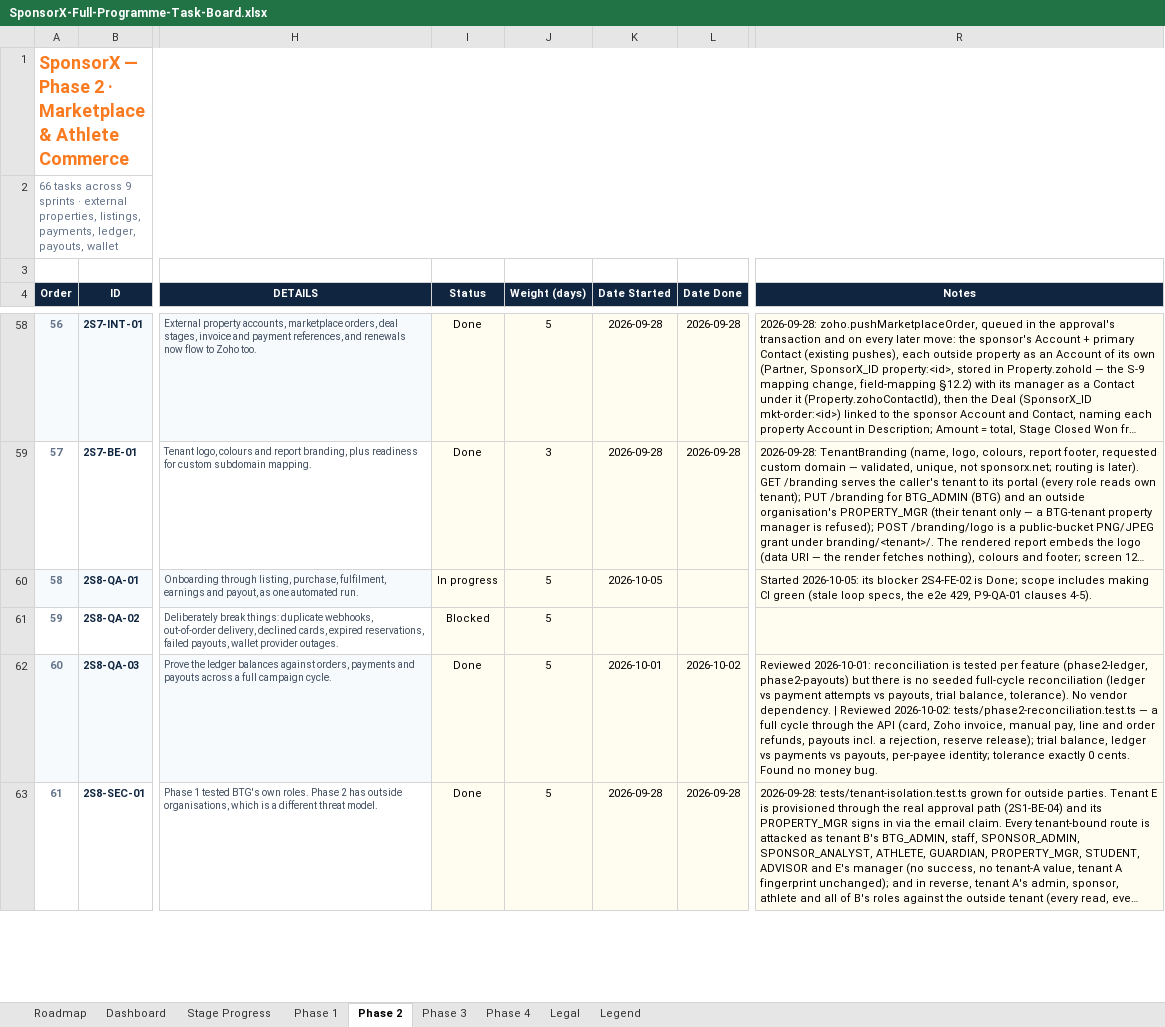
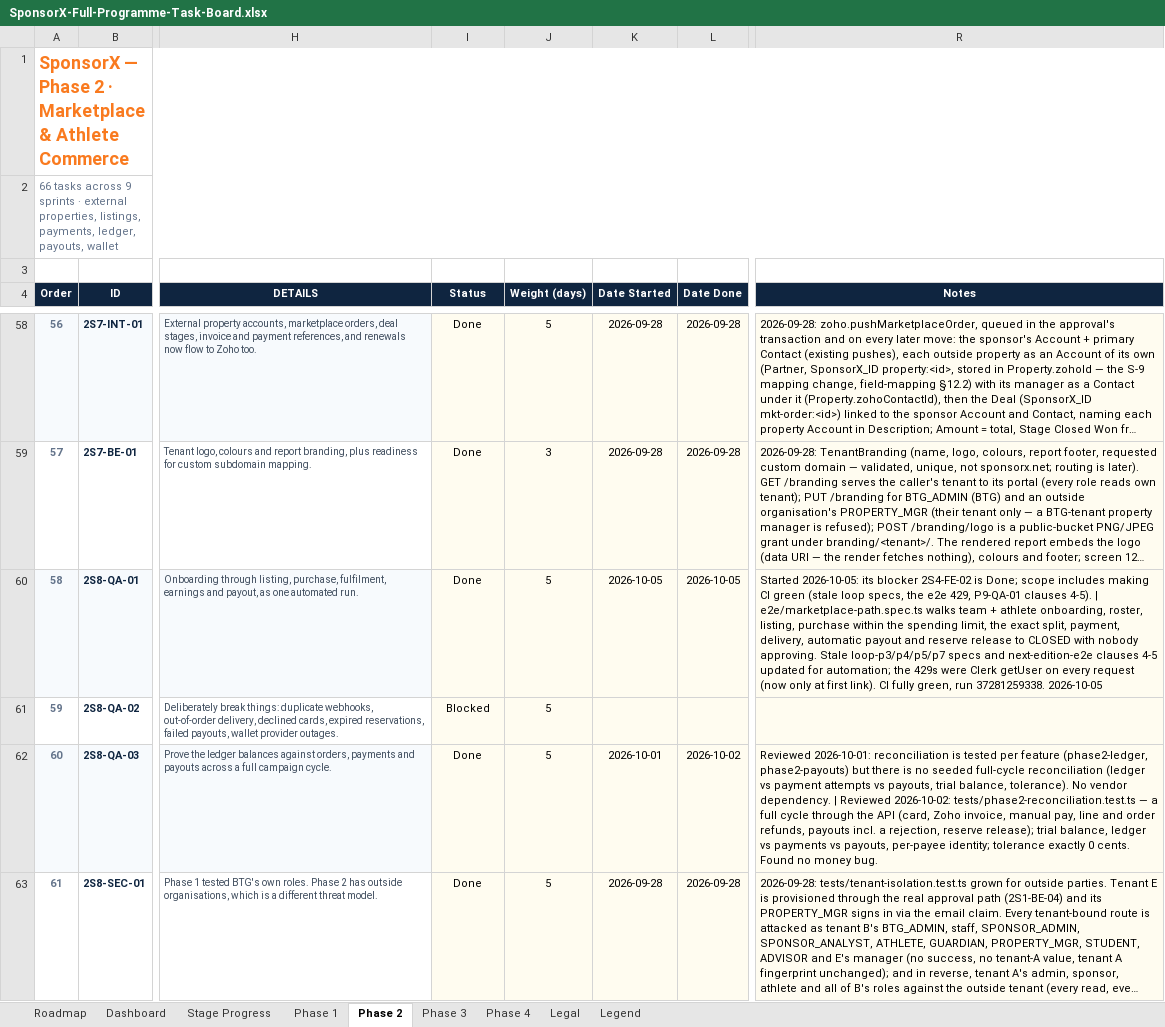
Before and after one commit to BTG-Sports/sponsorX_dev, an Excel workbook: Claude outputs/SponsorX-Full-Programme-Task-Board.xlsx, sheet Phase 2, drawn as a sheet; only a part is shown, gaps mark what is left out; long unchanged cells end in …; values as stored, in another font and other column widths than the file's, no borders; conditional formats not drawn; the diff covers the shown part only; the diff names each change by its address in the sheet, - before the commit and + after, or states it on an @@ line.

```diff
--- a/Claude outputs/SponsorX-Full-Programme-Task-Board.xlsx (sheet Phase 2)
+++ b/Claude outputs/SponsorX-Full-Programme-Task-Board.xlsx (sheet Phase 2)
-I60 (Status): In progress
+I60 (Status): Done
-L60 (Date Done): (empty)
+L60 (Date Done): 2026-10-05
-R60 (Notes): …clauses 4-5).
+R60 (Notes): …clauses 4-5). | e2e/marketplace-path.spec.ts walks team + athlete onboarding, roster, listing, purchase within the spending limit, the exact split, payment, delivery, automatic payout and reserve release to CLOSED with nobody approving. Stale loop-p3/p4/p5/p7 specs and next-edition-e2e clauses 4-5 updated for automation; the 429s were Clerk getUser on every request (now only at first link). CI fully green, run 37281259338. 2026-10-05
```
Also changed, not shown: 3 edited cells elsewhere in this sheet, sheet Stage Progress, 2 other files.
